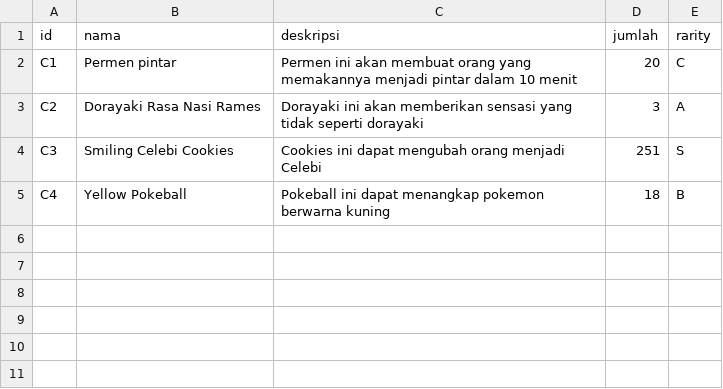
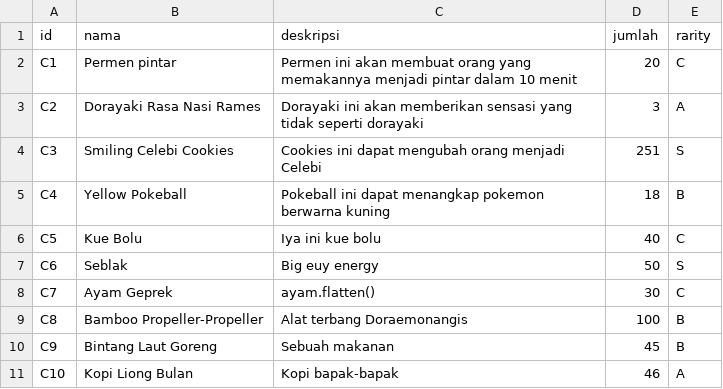
Before and after one commit to alifiarahmah/Tubes-Doraemonangis, a CSV file: consumable.csv, drawn as a sheet.

Commit message:
added sample datas to csv

```diff
--- a/consumable.csv
+++ b/consumable.csv
@@ -5 +5,7 @@ C3;Smiling Celebi Cookies;Cookies ini dapat mengubah orang menjadi Celebi;251;S
 C4;Yellow Pokeball;Pokeball ini dapat menangkap pokemon berwarna kuning;18;B
+C5;Kue Bolu;Iya ini kue bolu;40;C
+C6;Seblak;Big euy energy;50;S
+C7;Ayam Geprek;ayam.flatten();30;C
+C8;Bamboo Propeller-Propeller;Alat terbang Doraemonangis;100;B
+C9;Bintang Laut Goreng;Sebuah makanan;45;B
+C10;Kopi Liong Bulan;Kopi bapak-bapak;46;A
```
Also changed, not shown: gadget.csv, 4 other files.
